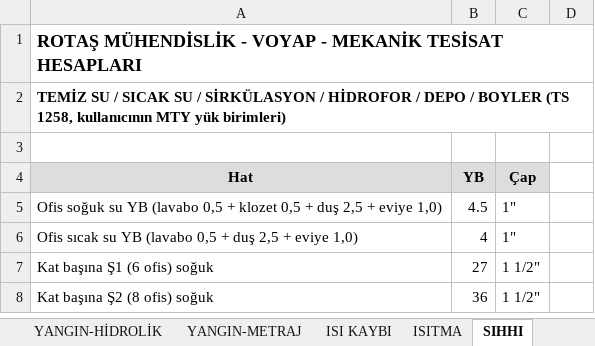
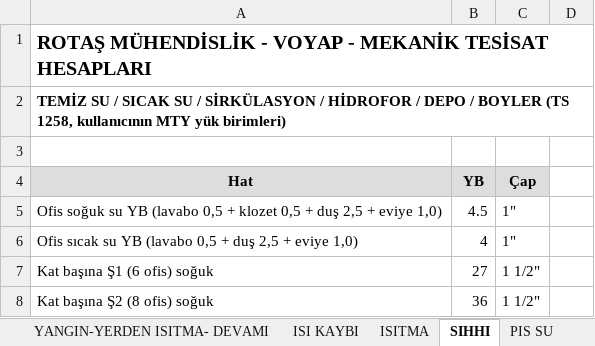
Before and after one commit to icanozkaya/rotas-cizim-motoru, an Excel workbook: proje/voyap_mekanik/VOYAP_MEKANIK_HESAP.xlsx, sheet SIHHI, drawn as a sheet; only a part is shown; values as stored, in another font and other column widths than the file's, no borders; the diff names each change by its address in the sheet, - before the commit and + after, or states it on an @@ line.

```diff
--- a/proje/voyap_mekanik/VOYAP_MEKANIK_HESAP.xlsx (sheet SIHHI)
+++ b/proje/voyap_mekanik/VOYAP_MEKANIK_HESAP.xlsx (sheet SIHHI)
+sheet tab: YANGIN-YERDEN ISITMA- DEVAMI
@@ A1 text size: larger @@
```
Also changed, not shown: sheet YANGIN-TEKNİK RAPOR, sheet YANGIN-kapak, sheet YANGIN-TEKNİK RAPOR (2), sheet PIS SU, sheet ISI KAYBI, sheet ISITMA, other sheet tabs, charts or pictures.
